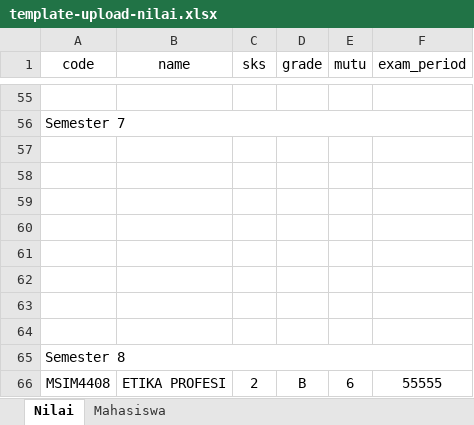
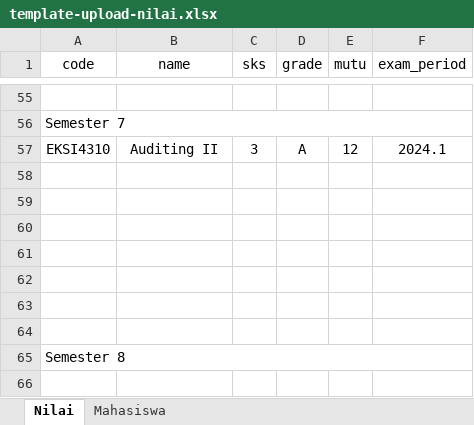
Before and after one commit to harioctav/subject-recomendation-apps, an Excel workbook: public/assets/excels/template-upload-nilai.xlsx, sheet Nilai, drawn as a sheet; only a part is shown, gaps mark what is left out; values as stored, in another font and other column widths than the file's, no borders; removed rows and columns are numbered as before the commit, all else as after; the diff covers the shown part only; the diff names each change by its address in the sheet, - before the commit and + after, or states it on an @@ line.

```diff
--- a/public/assets/excels/template-upload-nilai.xlsx (sheet Nilai)
+++ b/public/assets/excels/template-upload-nilai.xlsx (sheet Nilai)
-row 57: (empty)
+row 57: EKSI4310 | Auditing II | 3 | A | 12 | 2024.1
-row 66: MSIM4408 | ETIKA PROFESI | 2 | B | 6 | 55555
```
Also changed, not shown: 13 added rows, 13 removed rows and 79 edited cells elsewhere in this sheet, sheet Mahasiswa, public/assets/excels/template-master-data-prodi-matakuliah.xlsx, 17 other files.
